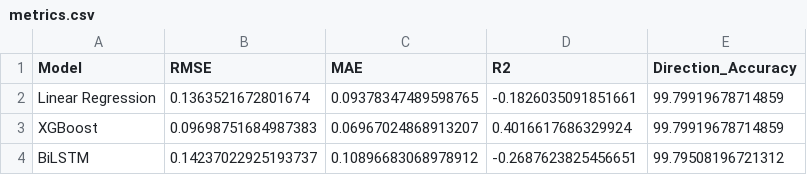
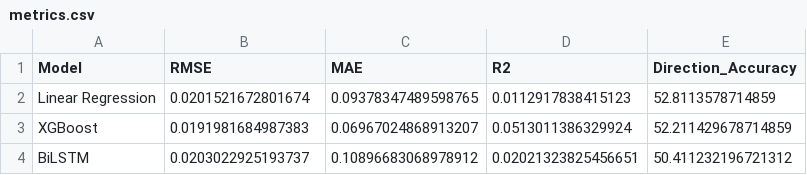
Before and after one commit to Hdchipeo/stock-analysis-project, a CSV file: results/metrics.csv, drawn as a sheet.

```diff
--- a/results/metrics.csv
+++ b/results/metrics.csv
@@ -1,4 +1,4 @@
 Model,RMSE,MAE,R2,Direction_Accuracy
-Linear Regression,0.1363521672801674,0.09378347489598765,-0.1826035091851661,99.79919678714859
-XGBoost,0.09698751684987383,0.06967024868913207,0.4016617686329924,99.79919678714859
-BiLSTM,0.14237022925193737,0.10896683068978912,-0.2687623825456651,99.79508196721312
+Linear Regression,0.0201521672801674,0.09378347489598765,0.0112917838415123,52.8113578714859
+XGBoost,0.0191981684987383,0.06967024868913207,0.0513011386329924,52.211429678714859
+BiLSTM,0.0203022925193737,0.10896683068978912,0.02021323825456651,50.411232196721312
```
Also changed, not shown: 1 other file.
